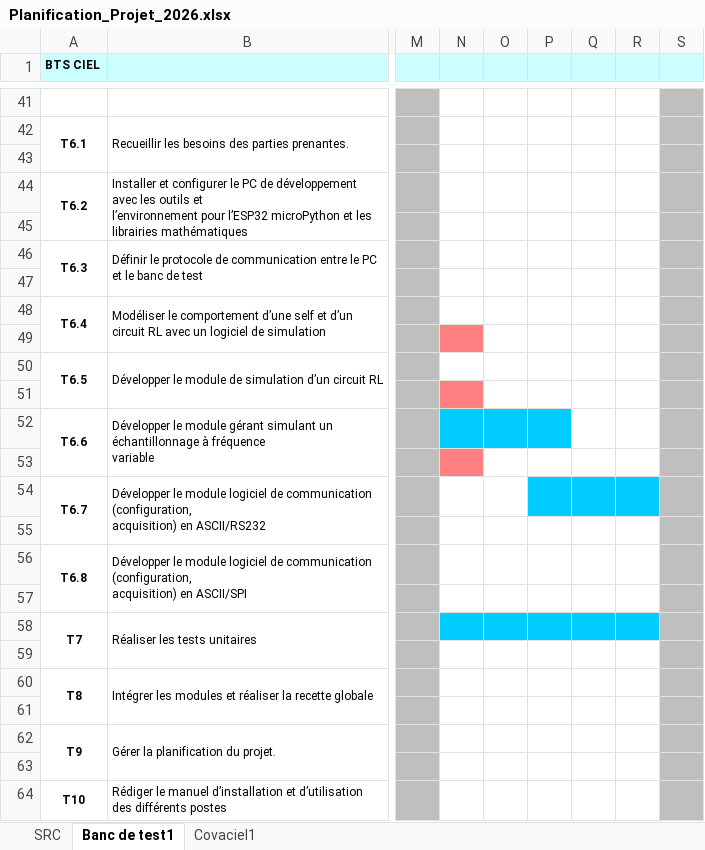
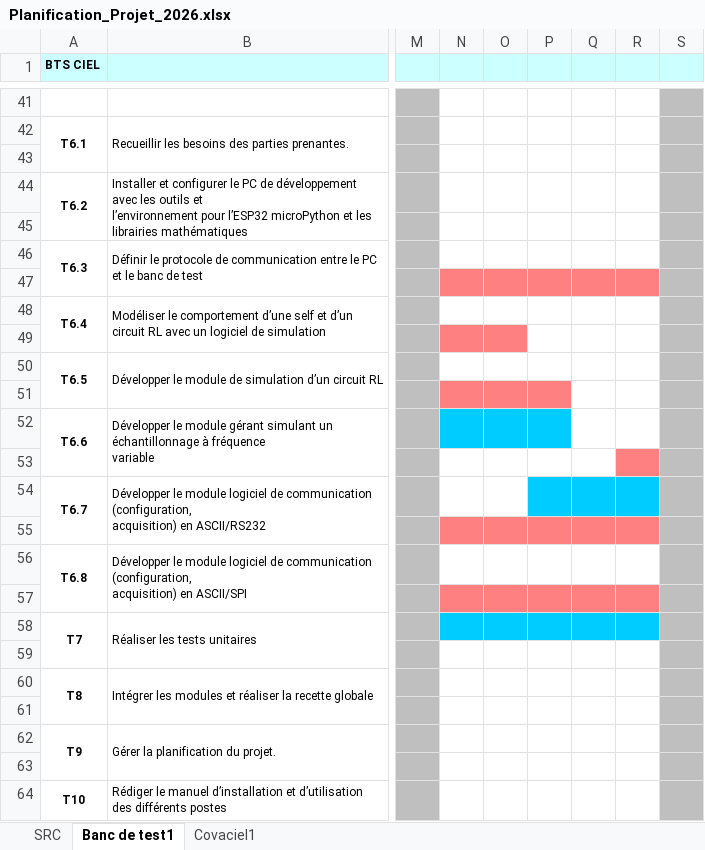
Before and after one commit to FAU-CIEL/Projet_banc_test_self, an Excel workbook: Documents/Planification_Projet_2026.xlsx, sheet Banc de test1, drawn as a sheet; only a part is shown, gaps mark what is left out; values as stored, in another font and other column widths than the file's, no borders; charts and pictures not drawn; the diff covers the shown part only; the diff names each change by its address in the sheet, - before the commit and + after, or states it on an @@ line.

```diff
--- a/Documents/Planification_Projet_2026.xlsx (sheet Banc de test1)
+++ b/Documents/Planification_Projet_2026.xlsx (sheet Banc de test1)
-N47:R47 fill: none
+N47:R47 fill: #FF8080
-O49 fill: none
+O49 fill: #FF8080
-O51:P51 fill: none
+O51:P51 fill: #FF8080
-N53 fill: #FF8080
+N53 fill: none
-R53 fill: none
+R53 fill: #FF8080
-N55:R55 fill: none
+N55:R55 fill: #FF8080
-N57:R57 fill: none
+N57:R57 fill: #FF8080
```
Also changed, not shown: cell formats elsewhere in this sheet.
